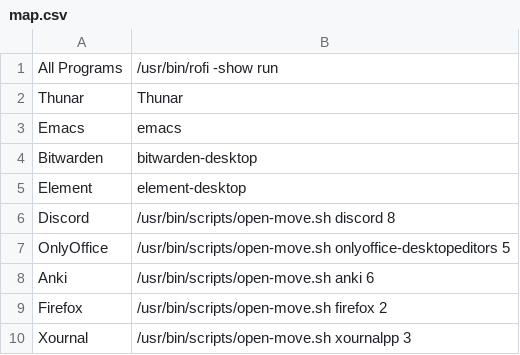
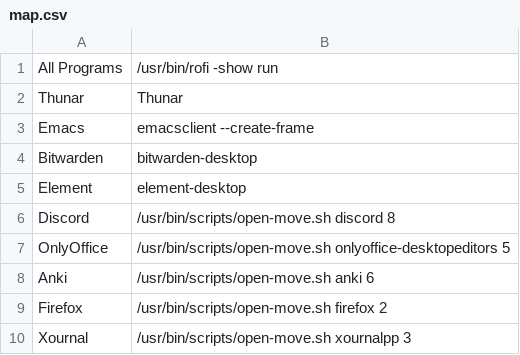
Before and after one commit to b3nj5m1n/dotfiles, a CSV file: files/rofi/map.csv, drawn as a sheet.

Commit message:
500th commit 🥳
Friendship with vim isn't over, but emacs is my best friend now.

```diff
--- a/files/rofi/map.csv
+++ b/files/rofi/map.csv
@@ -2,3 +2,3 @@ All Programs,/usr/bin/rofi -show run
 Thunar,Thunar
-Emacs,emacs
+Emacs,emacsclient --create-frame
 Bitwarden,bitwarden-desktop
```
Also changed, not shown: 9 other files.
